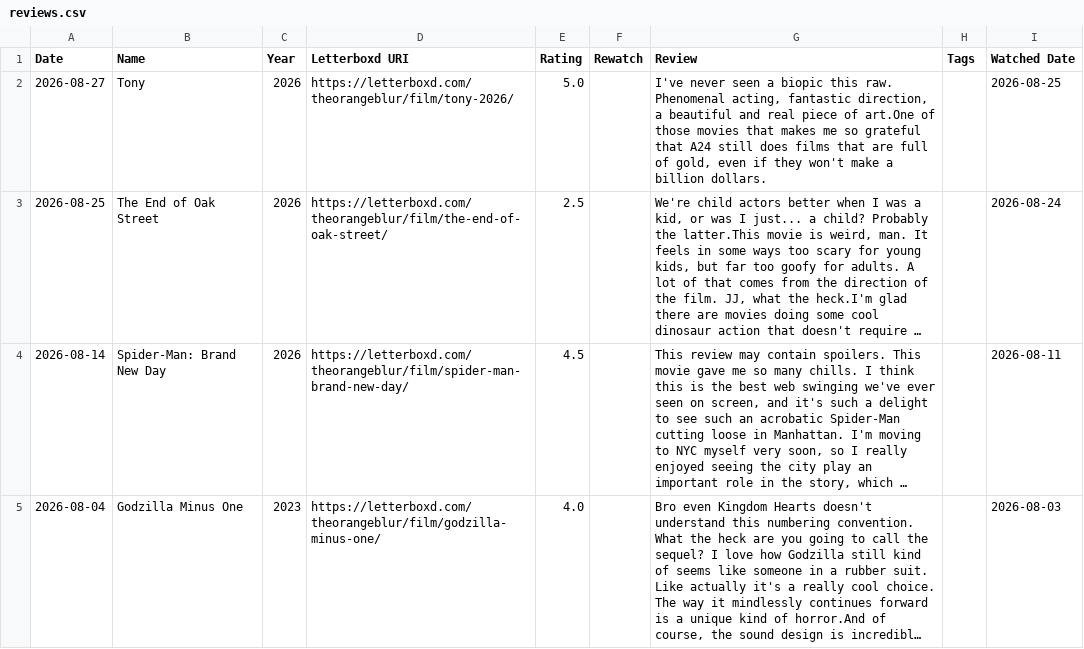
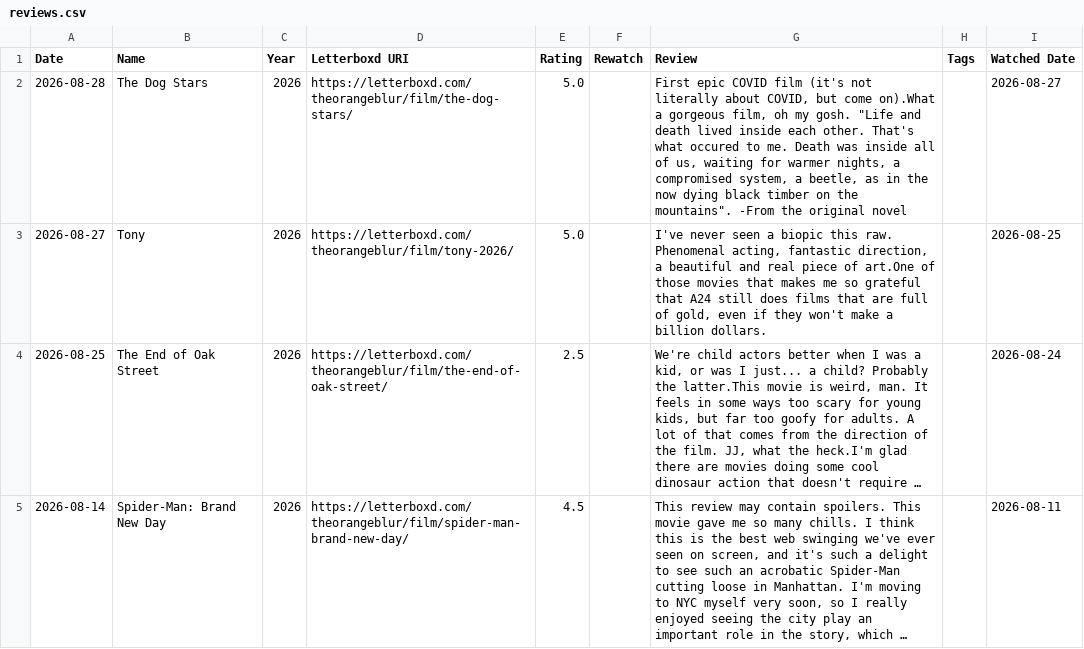
Before and after one commit to theOrangeBlur/What_Is_Emmet_Up_To, a CSV file: Movies/src/reviews.csv, drawn as a sheet; only a part is shown; the shorter side is filled out with more unchanged rows; long unchanged cells end in ….

```diff
--- a/Movies/src/reviews.csv
+++ b/Movies/src/reviews.csv
@@ -1,2 +1,3 @@
 Date,Name,Year,Letterboxd URI,Rating,Rewatch,Review,Tags,Watched Date
+2026-08-28,The Dog Stars,2026,https://letterboxd.com/theorangeblur/film/the-dog-stars/,5.0,,"First epic COVID film (it's not literally about COVID, but come on).What a gorgeous film, oh my gosh. ""Life and death lived inside each other. That's what occured to me. Death was inside all of us, waiting for warmer nights, a compromised system, a beetle, as in the now dying black timber on the mountains"". -From the original novel",,2026-08-27
 2026-08-27,Tony,2026,https://letterboxd.com/theorangeblur/film/tony-2026/,5.0,,"I've never seen a biopic this raw. Phenomenal acting, fantastic direction, a beautiful and real piece of art.One of those movies that makes me so grateful that A24 still does films that are full of gold, even if they won't make a billion dollars.",,2026-08-25
```
Also changed, not shown: 2 other files.
